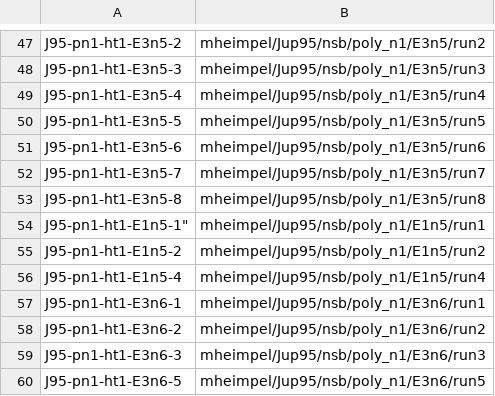
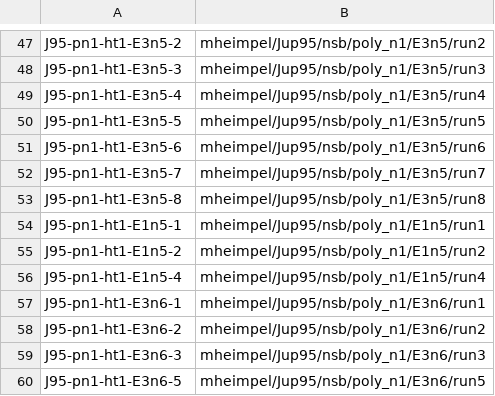
Before and after one commit to geodynamics/INCITE_data_docs, a CSV file: docs/source/INCITE/moritz_runs.csv, drawn as a sheet; only a part is shown, gaps mark what is left out.

```diff
--- a/docs/source/INCITE/moritz_runs.csv
+++ b/docs/source/INCITE/moritz_runs.csv
@@ -53,3 +53,3 @@
 "J95-pn1-ht1-E3n5-8",   "mheimpel/Jup95/nsb/poly_n1/E3n5/run8"
-""J95-pn1-ht1-E1n5-1",   "mheimpel/Jup95/nsb/poly_n1/E1n5/run1"
+"J95-pn1-ht1-E1n5-1",   "mheimpel/Jup95/nsb/poly_n1/E1n5/run1"
 "J95-pn1-ht1-E1n5-2",   "mheimpel/Jup95/nsb/poly_n1/E1n5/run2"
```
Also changed, not shown: docs/source/INCITE/moritz_parameters.csv, 7 other files.
